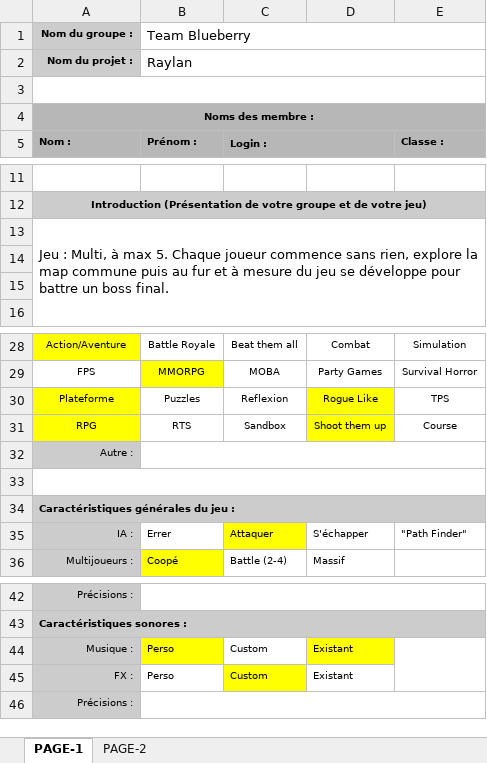
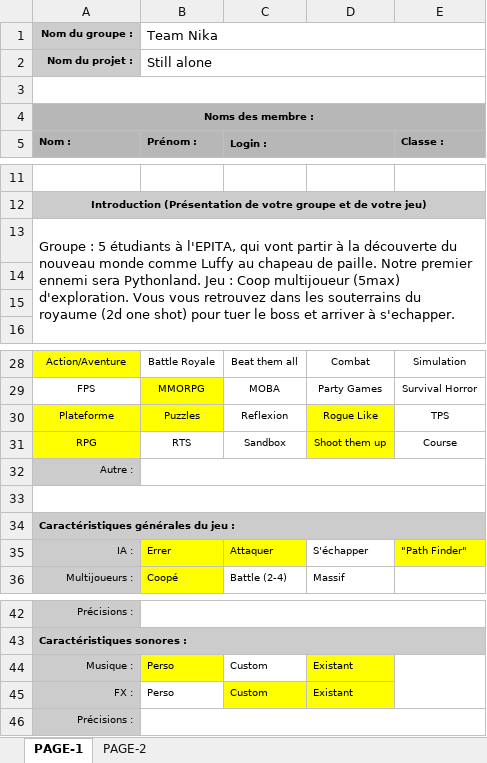
Before and after one commit to schaman1/Unknown, an Excel workbook: Cahier des charges technique.xlsx, sheet PAGE-1, drawn as a sheet; only a part is shown, gaps mark what is left out; values as stored, in another font and other column widths than the file's, no borders; the diff names each change by its address in the sheet, - before the commit and + after, or states it on an @@ line.

```diff
--- a/Cahier des charges technique.xlsx (sheet PAGE-1)
+++ b/Cahier des charges technique.xlsx (sheet PAGE-1)
-B1 (Prénom :): Team Blueberry
+B1 (Prénom :): Team Nika
-B2 (Prénom :): Raylan
+B2 (Prénom :): Still alone
-A13 (Nom :): Jeu : Multi, à max 5. Chaque joueur commence sans rien, explore la map commune puis au fur et à mesure du jeu se développe pour battre un boss final.
+A13 (Nom :): Groupe : 5 étudiants à l'EPITA, qui vont partir à la découverte du nouveau monde comme Luffy au chapeau de paille. Notre premier ennemi sera Pythonland. Jeu : Coop multijoueur (5max) d'exploration. Vous vous retrouvez dans les souterrains du royaume (2d one shot) pour tuer le boss et arriver à s'echapper.
-B30 fill: none
+B30 fill: #FFFF00
-B35 fill: none
+B35 fill: #FFFF00
-E35 fill: none
+E35 fill: #FFFF00
-D45 fill: none
+D45 fill: #FFFF00
```
Also changed, not shown: sheet PAGE-2.
